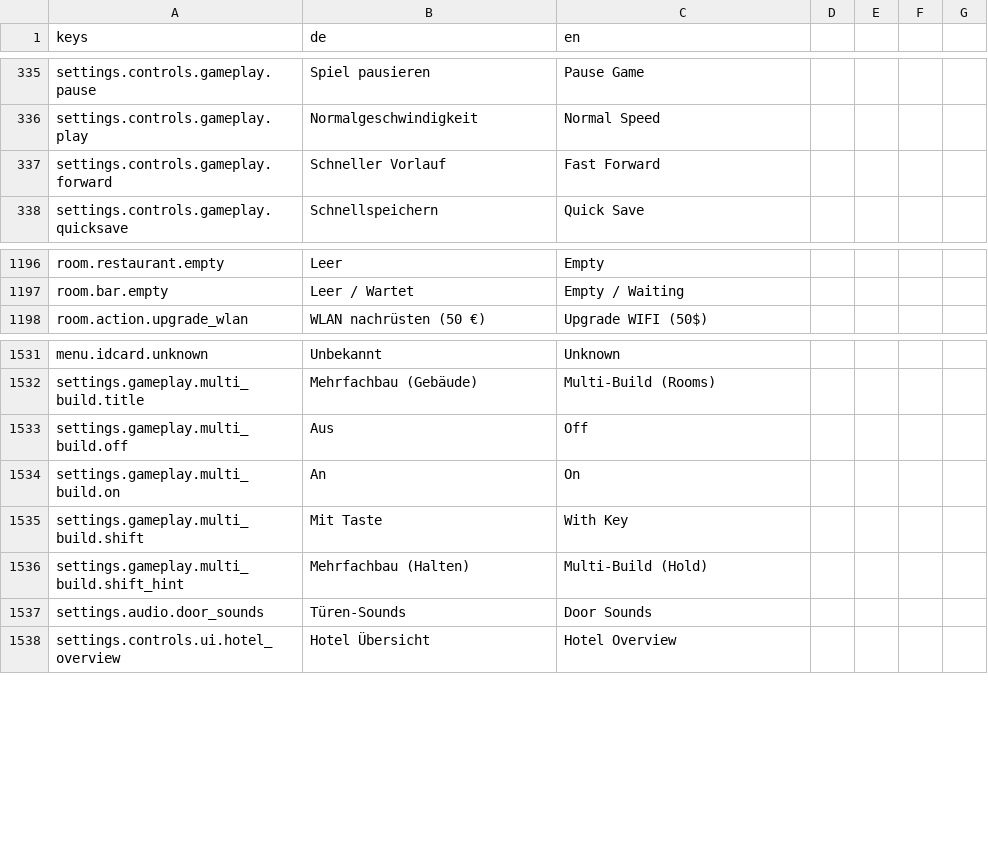
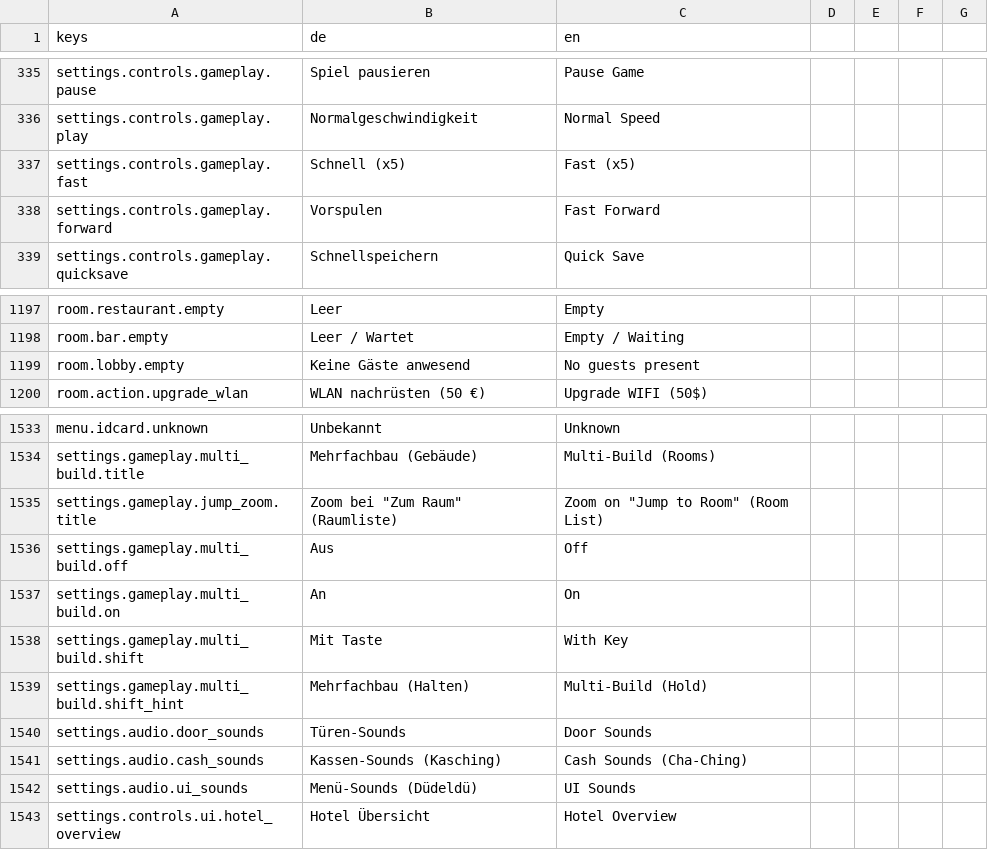
Before and after one commit to pengels24/homasim-godot, a CSV file: translations/language.csv, drawn as a sheet; only a part is shown, gaps mark what is left out.

Commit message:
core: gd-0.2.2 changelog + session changes (QoL hotfix: time controls, monitor ESC, tooltip hide, audio & zoom settings)

```diff
--- a/translations/language.csv
+++ b/translations/language.csv
@@ -336,3 +336,4 @@ settings.controls.gameplay.pause,Spiel pausieren,Pause Game
 settings.controls.gameplay.play,Normalgeschwindigkeit,Normal Speed
-settings.controls.gameplay.forward,Schneller Vorlauf,Fast Forward
+settings.controls.gameplay.fast,Schnell (x5),Fast (x5)
+settings.controls.gameplay.forward,Vorspulen,Fast Forward
 settings.controls.gameplay.quicksave,Schnellspeichern,Quick Save
@@ -1225,2 +1226,3 @@ room.restaurant.empty,Leer,Empty
 room.bar.empty,Leer / Wartet,Empty / Waiting
+room.lobby.empty,Keine Gäste anwesend,No guests present
 room.action.upgrade_wlan,WLAN nachrüsten (50 €),Upgrade WIFI (50$)
@@ -1682,2 +1684,3 @@ menu.idcard.unknown,Unbekannt,Unknown
 settings.gameplay.multi_build.title,Mehrfachbau (Gebäude),Multi-Build (Rooms)
+settings.gameplay.jump_zoom.title,Zoom bei "Zum Raum" (Raumliste),Zoom on "Jump to Room" (Room List)
 settings.gameplay.multi_build.off,Aus,Off
@@ -1687,2 +1690,4 @@ settings.gameplay.multi_build.shift_hint,Mehrfachbau (Halten),Multi-Build (Hold)
 settings.audio.door_sounds,Türen-Sounds,Door Sounds
+settings.audio.cash_sounds,Kassen-Sounds (Kasching),Cash Sounds (Cha-Ching)
+settings.audio.ui_sounds,Menü-Sounds (Düdeldü),UI Sounds
 settings.controls.ui.hotel_overview,Hotel Übersicht,Hotel Overview
```
Also changed, not shown: 24 other files.
